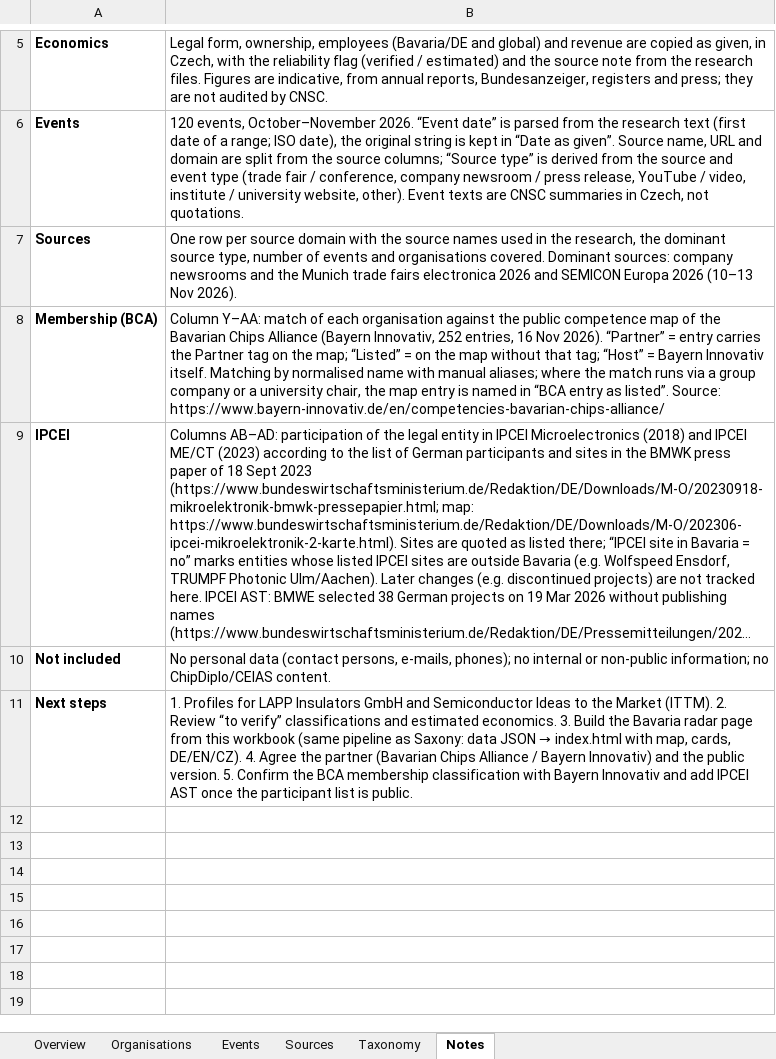
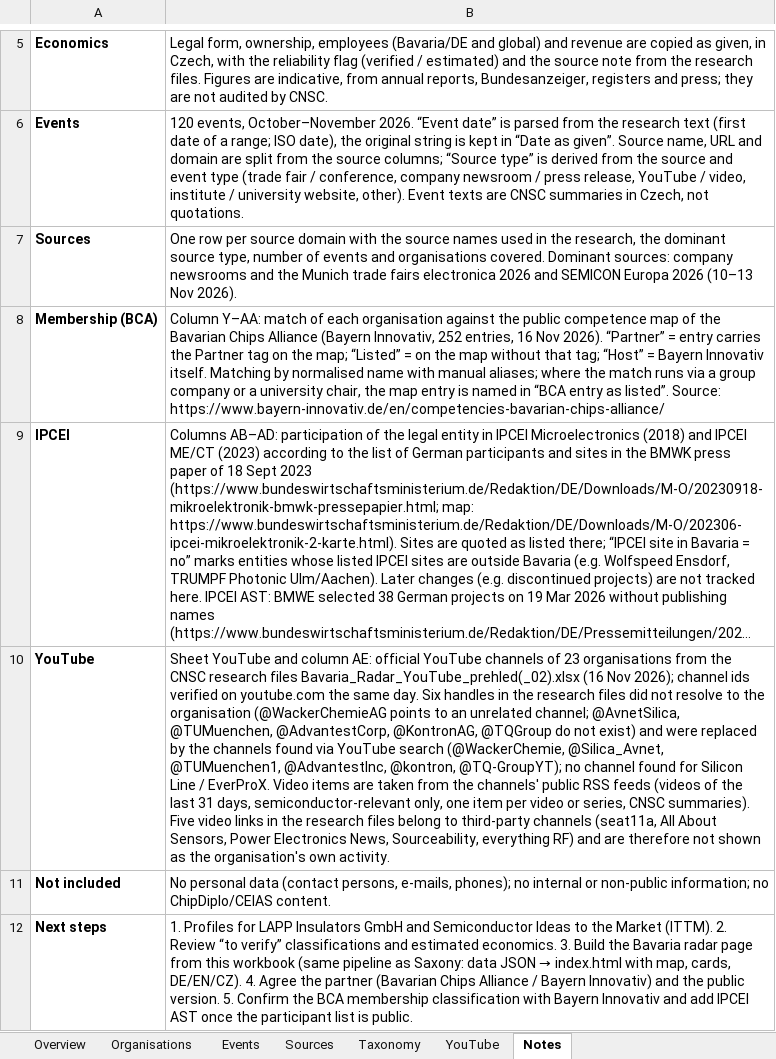
Before and after one commit to smarterinstruments/Bavaria-Radar, an Excel workbook: data/Bavaria_Radar_W46_2026-11-16.xlsx, sheet Notes, drawn as a sheet; only a part is shown, gaps mark what is left out; long unchanged cells end in …; values as stored, in another font and other column widths than the file's, no borders; the diff names each change by its address in the sheet, - before the commit and + after, or states it on an @@ line.

```diff
--- a/data/Bavaria_Radar_W46_2026-11-16.xlsx (sheet Notes)
+++ b/data/Bavaria_Radar_W46_2026-11-16.xlsx (sheet Notes)
+sheet tab: YouTube
+row 10: YouTube | Sheet YouTube and column AE: official YouTube channels of 23 organisations from the CNSC research files Bavaria_Radar_YouTube_prehled(_02).xlsx (16 Nov 2026); channel ids verified on youtube.com the same day. Six handles in the research files did not resolve to the organisation (@WackerChemieAG points to an unrelated channel; @AvnetSilica, @TUMuenchen, @AdvantestCorp, @KontronAG, @TQGroup do not exist) and were replaced by the channels found via YouTube search (@WackerChemie, @Silica_Avnet, @TUMuenchen1, @AdvantestInc, @kontron, @TQ-GroupYT); no channel found for Silicon Line / EverProX. Video items are taken from the channels' public RSS feeds (videos of the last 31 days, semiconductor-relevant only, one item per video or series, CNSC summaries). Five video links in the research files belong to third-party channels (seat11a, All About Sensors, Power Electronics News, Sourceability, everything RF) and are therefore not shown as the organisation's own activity.
```
Also changed, not shown: sheet Organisations, 7 other files.
